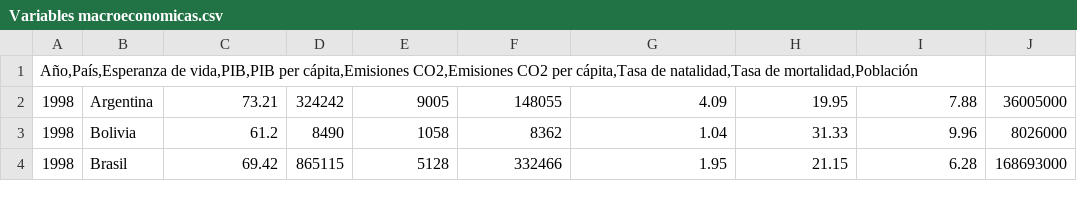
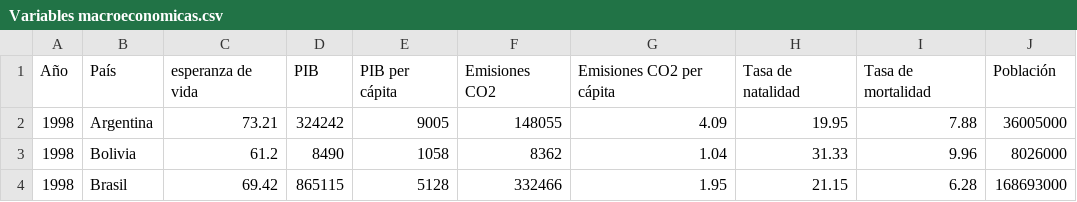
Before and after one commit to Carolina3319/pandas, a CSV file: Variables macroeconomicas.csv, drawn as a sheet; only a part is shown; removed rows and columns are numbered as before the commit, all else as after; the diff names each change by its address in the sheet, - before the commit and + after, or states it on an @@ line.

Commit message:
Update Variables macroeconomicas.csv

```diff
--- a/Variables macroeconomicas.csv
+++ b/Variables macroeconomicas.csv
-row 1: Año,País,Esperanza de vida,PIB,PIB per cápita,Emisiones CO2,Emisiones CO2 per cápita,Tasa de natalidad,Tasa de mortalidad,Población
+row 1: Año | País | esperanza de vida | PIB | PIB per cápita | Emisiones CO2 | Emisiones CO2 per cápita | Tasa de natalidad | Tasa de mortalidad | Población
```
